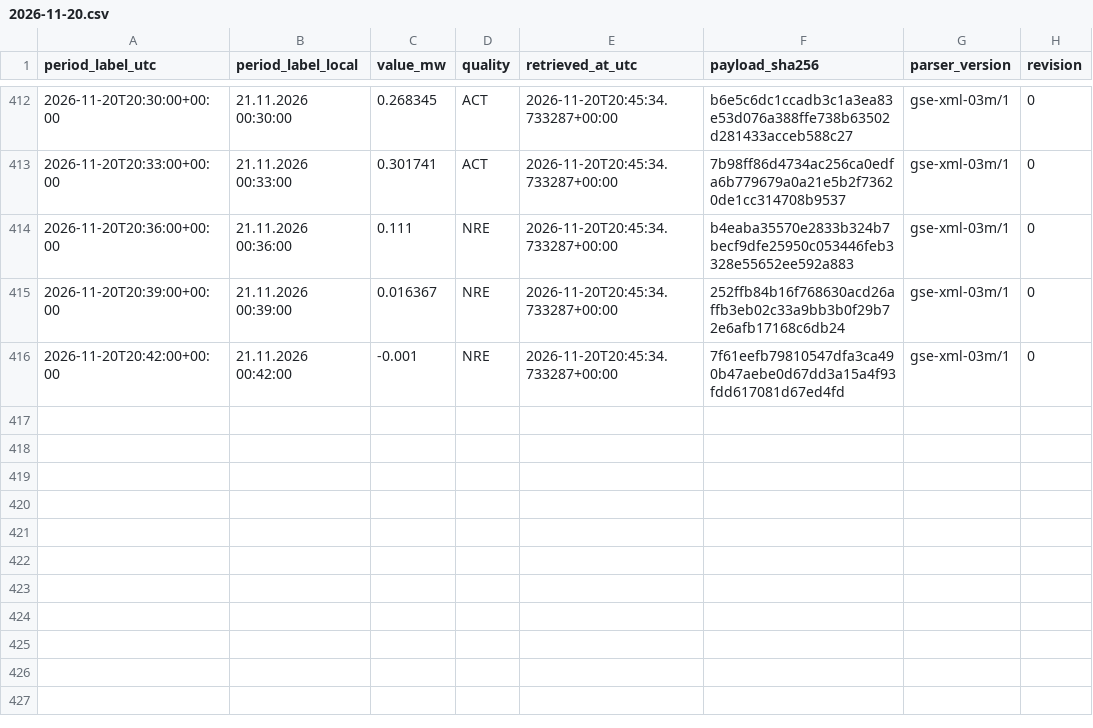
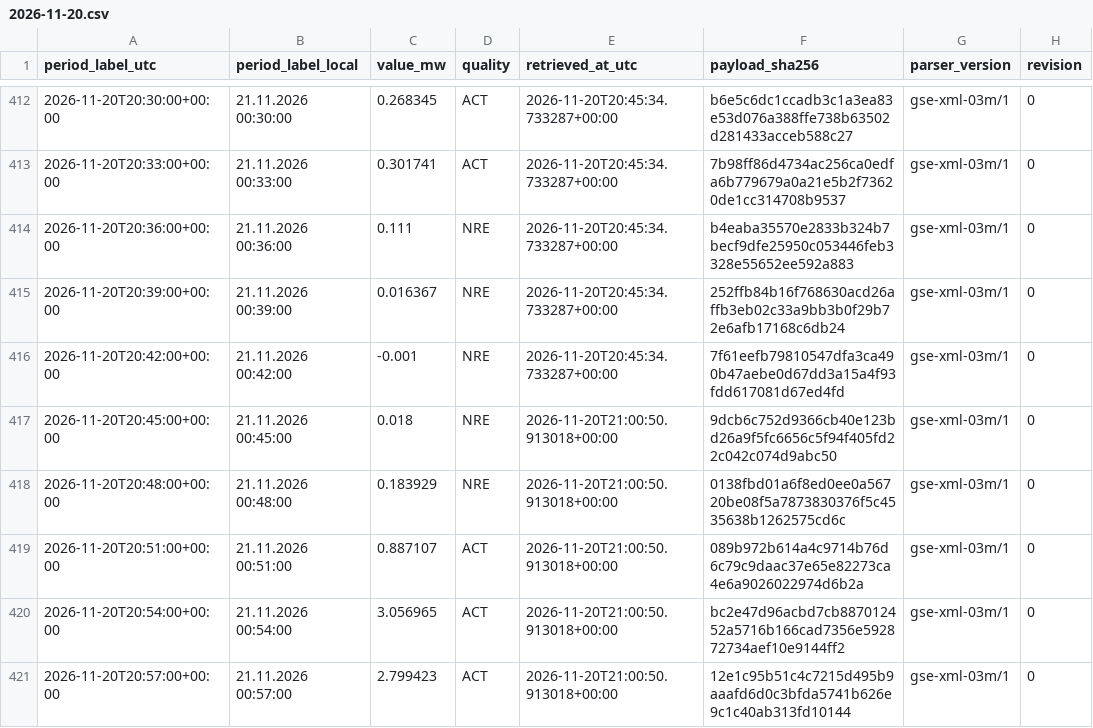
Before and after one commit to GiorgiKhorbaladze/Georgia-WindCast, a CSV file: gse/2026/11/2026-11-20.csv, drawn as a sheet; only a part is shown, gaps mark what is left out.

```diff
--- a/gse/2026/11/2026-11-20.csv
+++ b/gse/2026/11/2026-11-20.csv
@@ -416 +416,6 @@ period_label_utc,period_label_local,value_mw,quality,retrieved_at_utc,payload_sh
 2026-11-20T20:42:00+00:00,21.11.2026 00:42:00,-0.001,NRE,2026-11-20T20:45:34.733287+00:00,7f61eefb79810547dfa3ca490b47aebe0d67dd3a15a4f93fdd617081d67ed4fd,gse-xml-03m/1,0
+2026-11-20T20:45:00+00:00,21.11.2026 00:45:00,0.018,NRE,2026-11-20T21:00:50.913018+00:00,9dcb6c752d9366cb40e123bd26a9f5fc6656c5f94f405fd22c042c074d9abc50,gse-xml-03m/1,0
+2026-11-20T20:48:00+00:00,21.11.2026 00:48:00,0.183929,NRE,2026-11-20T21:00:50.913018+00:00,0138fbd01a6f8ed0ee0a56720be08f5a7873830376f5c4535638b1262575cd6c,gse-xml-03m/1,0
+2026-11-20T20:51:00+00:00,21.11.2026 00:51:00,0.887107,ACT,2026-11-20T21:00:50.913018+00:00,089b972b614a4c9714b76d6c79c9daac37e65e82273ca4e6a9026022974d6b2a,gse-xml-03m/1,0
+2026-11-20T20:54:00+00:00,21.11.2026 00:54:00,3.056965,ACT,2026-11-20T21:00:50.913018+00:00,bc2e47d96acbd7cb887012452a5716b166cad7356e592872734aef10e9144ff2,gse-xml-03m/1,0
+2026-11-20T20:57:00+00:00,21.11.2026 00:57:00,2.799423,ACT,2026-11-20T21:00:50.913018+00:00,12e1c95b51c4c7215d495b9aaafd6d0c3bfda5741b626e9c1c40ab313fd10144,gse-xml-03m/1,0
```
Also changed, not shown: balance/2026/11/2026-11-20.csv, 2 other files.
